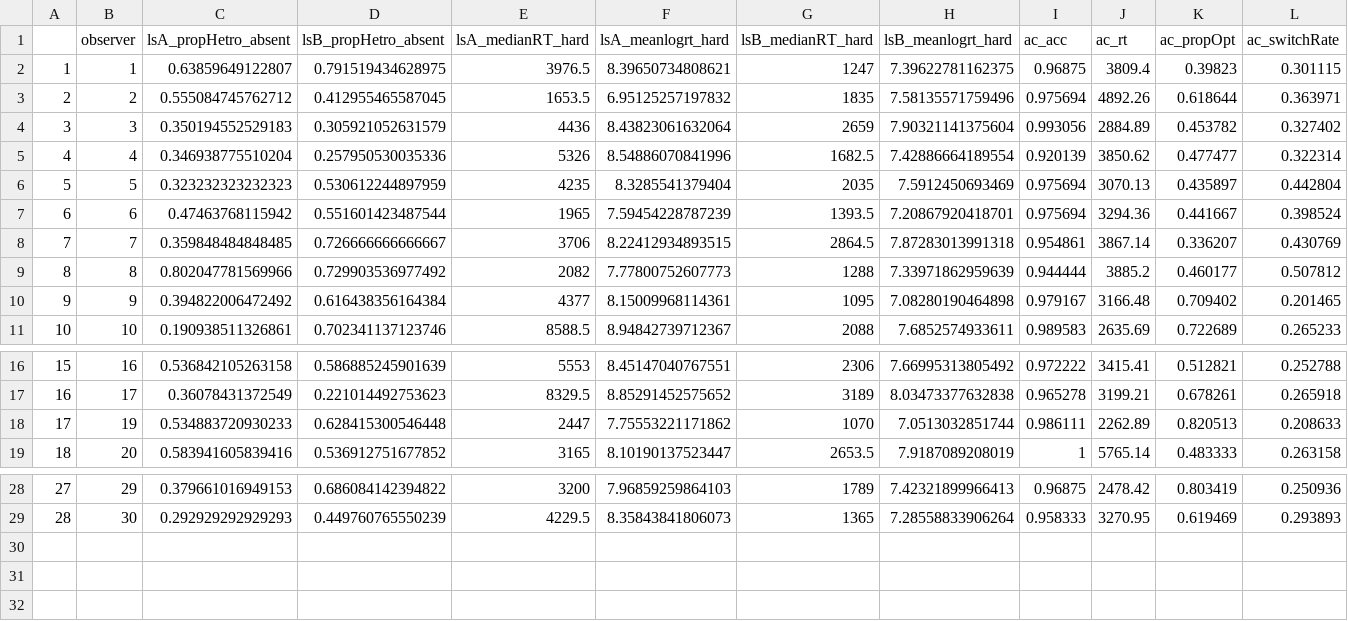
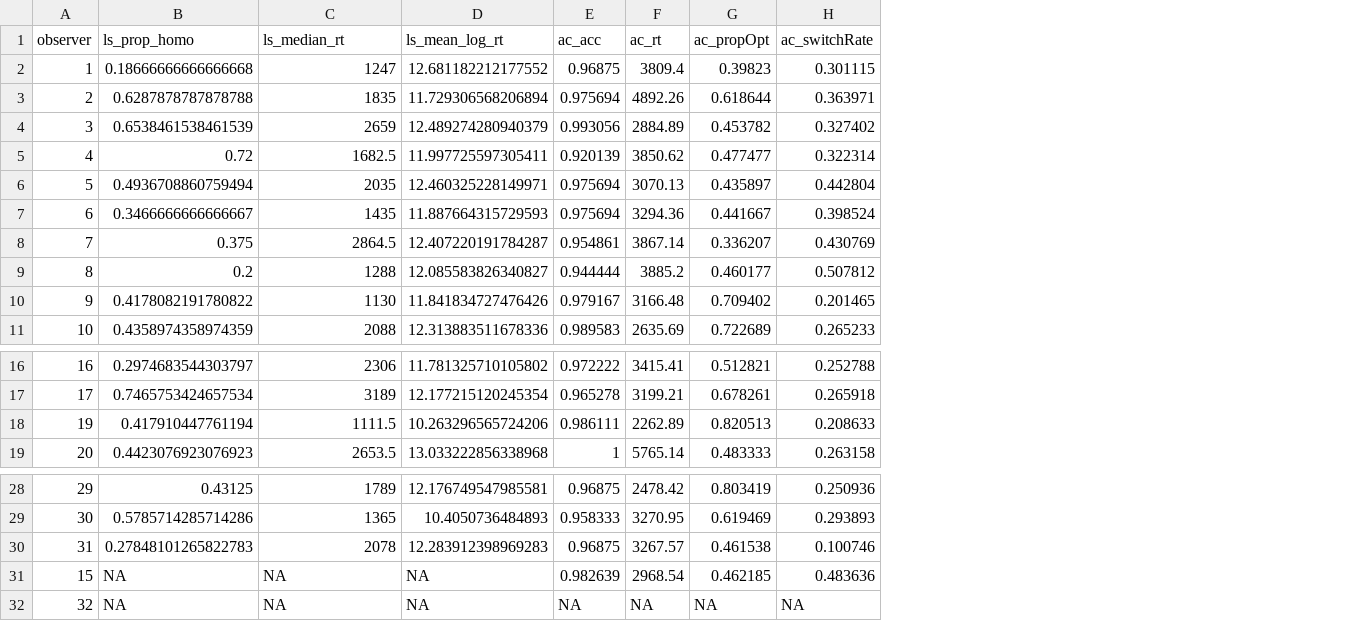
Before and after one commit to Riadsala/IndivDIffSearch, a CSV file: Scripts/summaryData.csv, drawn as a sheet; only a part is shown, gaps mark what is left out; removed rows and columns are numbered as before the commit, all else as after; rows hold the shown columns only; the diff names each change by its address in the sheet, - before the commit and + after, or states it on an @@ line.

```diff
--- a/Scripts/summaryData.csv
+++ b/Scripts/summaryData.csv
-column A, rows 2-11: 1 | 2 | 3 | 4 | 5 | 6 | 7 | 8 | 9 | 10; rows 16-19: 15 | 16 | 17 | 18; rows 28-29: 27 | 28
-column C (lsA_propHetro_absent), rows 2-11: 0.63859649122807 | 0.555084745762712 | 0.350194552529183 | 0.346938775510204 | 0.323232323232323 | 0.47463768115942 | 0.359848484848485 | 0.802047781569966 | 0.394822006472492 | 0.190938511326861; rows 16-19: 0.536842105263158 | 0.36078431372549 | 0.534883720930233 | 0.583941605839416; rows 28-29: 0.379661016949153 | 0.292929292929293
-column D (lsB_propHetro_absent), rows 2-11: 0.791519434628975 | 0.412955465587045 | 0.305921052631579 | 0.257950530035336 | 0.530612244897959 | 0.551601423487544 | 0.726666666666667 | 0.729903536977492 | 0.616438356164384 | 0.702341137123746; rows 16-19: 0.586885245901639 | 0.221014492753623 | 0.628415300546448 | 0.536912751677852; rows 28-29: 0.686084142394822 | 0.449760765550239
-column E (lsA_medianRT_hard), rows 2-11: 3976.5 | 1653.5 | 4436 | 5326 | 4235 | 1965 | 3706 | 2082 | 4377 | 8588.5; rows 16-19: 5553 | 8329.5 | 2447 | 3165; rows 28-29: 3200 | 4229.5
-column F (lsA_meanlogrt_hard), rows 2-11: 8.39650734808621 | 6.95125257197832 | 8.43823061632064 | 8.54886070841996 | 8.3285541379404 | 7.59454228787239 | 8.22412934893515 | 7.77800752607773 | 8.15009968114361 | 8.94842739712367; rows 16-19: 8.45147040767551 | 8.85291452575652 | 7.75553221171862 | 8.10190137523447; rows 28-29: 7.96859259864103 | 8.35843841806073
+column B (ls_prop_homo), rows 2-11: 0.18666666666666668 | 0.6287878787878788 | 0.6538461538461539 | 0.72 | 0.4936708860759494 | 0.3466666666666667 | 0.375 | 0.2 | 0.4178082191780822 | 0.4358974358974359; rows 16-19: 0.2974683544303797 | 0.7465753424657534 | 0.417910447761194 | 0.4423076923076923; rows 28-29: 0.43125 | 0.5785714285714286
-column H (lsB_meanlogrt_hard), rows 2-11: 7.39622781162375 | 7.58135571759496 | 7.90321141375604 | 7.42886664189554 | 7.5912450693469 | 7.20867920418701 | 7.87283013991318 | 7.33971862959639 | 7.08280190464898 | 7.6852574933611; rows 16-19: 7.66995313805492 | 8.03473377632838 | 7.0513032851744 | 7.9187089208019; rows 28-29: 7.42321899966413 | 7.28558833906264
+column D (ls_mean_log_rt), rows 2-11: 12.681182212177552 | 11.729306568206894 | 12.489274280940379 | 11.997725597305411 | 12.460325228149971 | 11.887664315729593 | 12.407220191784287 | 12.085583826340827 | 11.841834727476426 | 12.313883511678336; rows 16-19: 11.781325710105802 | 12.177215120245354 | 10.263296565724206 | 13.033222856338968; rows 28-29: 12.176749547985581 | 10.4050736484893
-C1: lsB_medianRT_hard
+C1: ls_median_rt
-C7 (ls_median_rt): 1393.5
+C7 (ls_median_rt): 1435
-C10 (ls_median_rt): 1095
+C10 (ls_median_rt): 1130
-C18 (ls_median_rt): 1070
+C18 (ls_median_rt): 1111.5
+row 30: 31 | 0.27848101265822783 | 2078 | 12.283912398969283 | 0.96875 | 3267.57 | 0.461538 | 0.100746
+row 31: 15 | NA | NA | NA | 0.982639 | 2968.54 | 0.462185 | 0.483636
+row 32: 32 | NA | NA | NA | NA | NA | NA | NA
```
Also changed, not shown: 12 other files.
